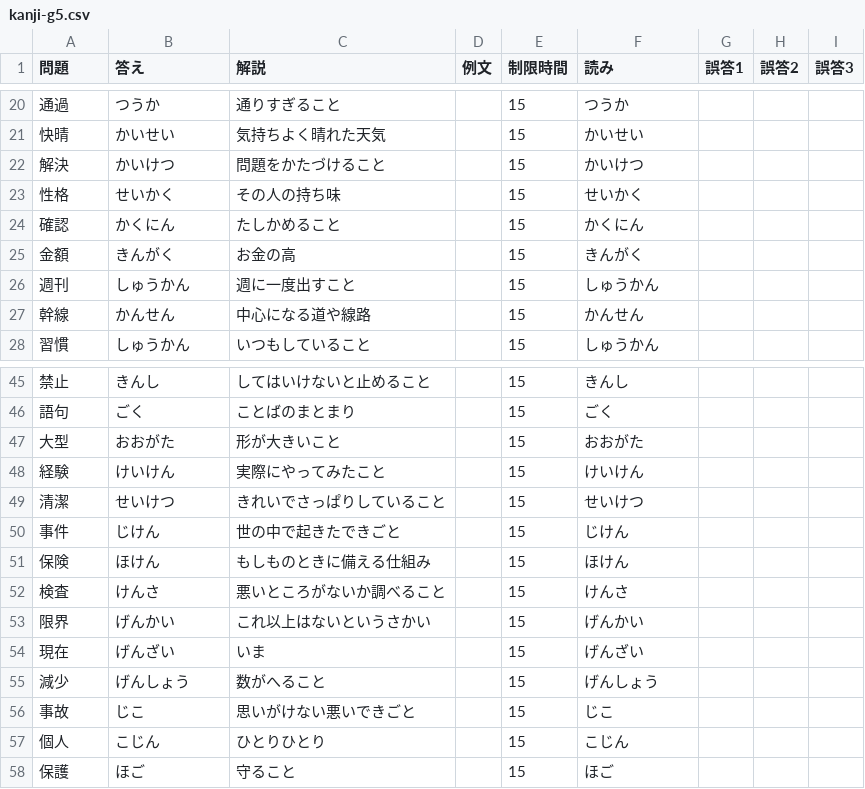
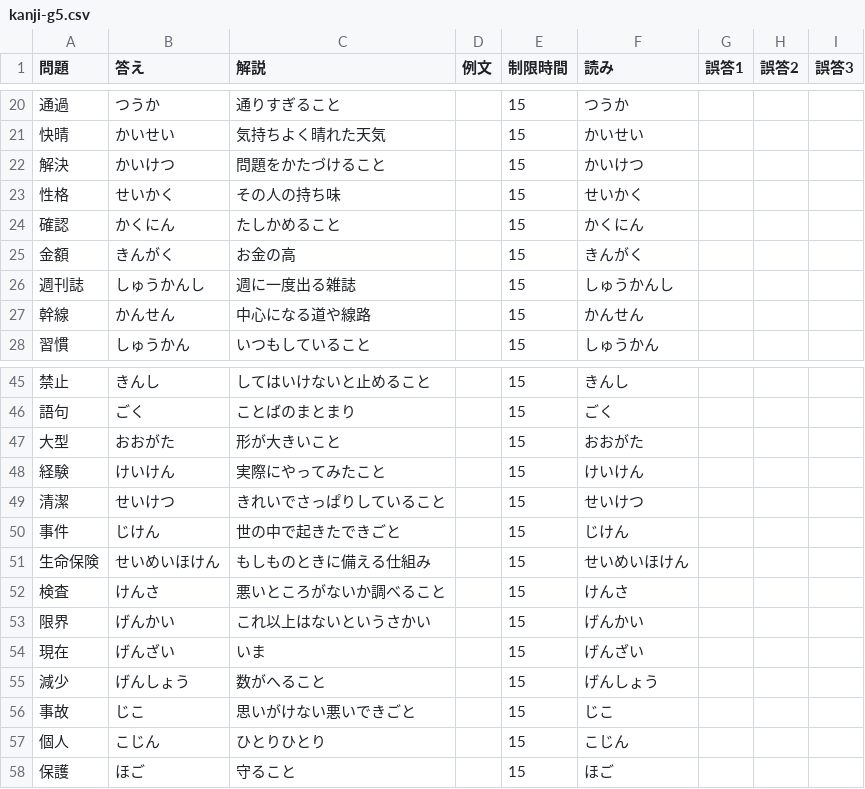
Before and after one commit to GearBox00/study-app, a CSV file: questions/kanji-g5.csv, drawn as a sheet; only a part is shown, gaps mark what is left out.

```diff
--- a/questions/kanji-g5.csv
+++ b/questions/kanji-g5.csv
@@ -25,3 +25,3 @@
 金額,きんがく,お金の高,,15,きんがく,,,
-週刊,しゅうかん,週に一度出すこと,,15,しゅうかん,,,
+週刊誌,しゅうかんし,週に一度出る雑誌,,15,しゅうかんし,,,
 幹線,かんせん,中心になる道や線路,,15,かんせん,,,
@@ -50,3 +50,3 @@
 事件,じけん,世の中で起きたできごと,,15,じけん,,,
-保険,ほけん,もしものときに備える仕組み,,15,ほけん,,,
+生命保険,せいめいほけん,もしものときに備える仕組み,,15,せいめいほけん,,,
 検査,けんさ,悪いところがないか調べること,,15,けんさ,,,
```
Also changed, not shown: questions/kanji-g1.csv, 7 other files.
